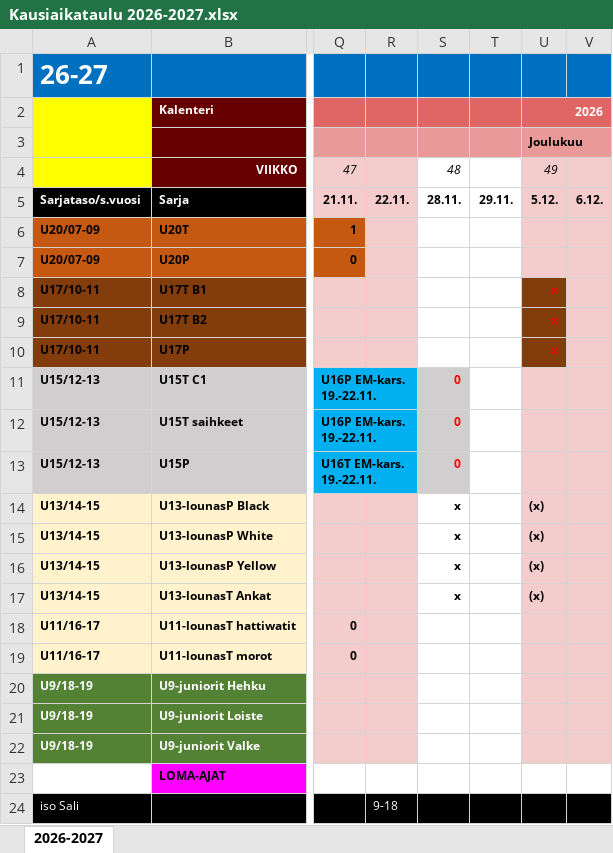
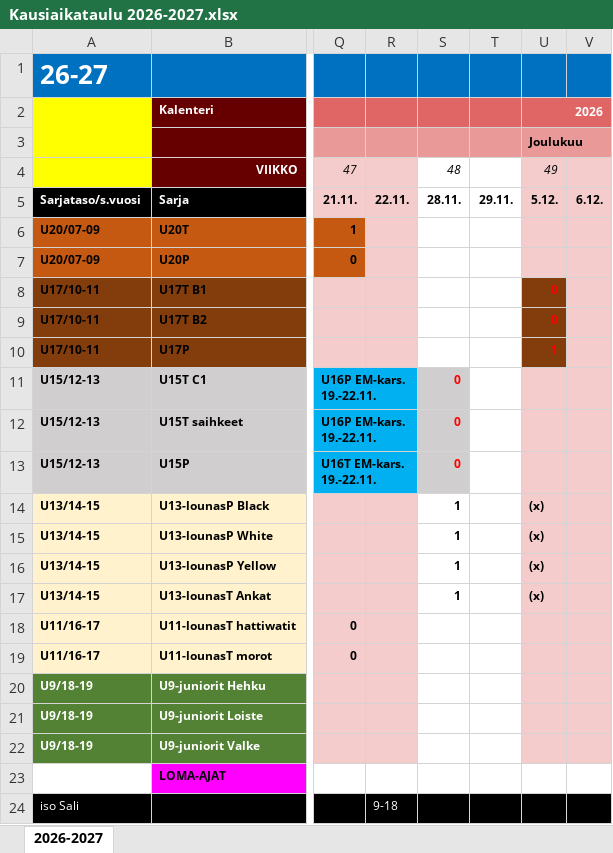
Before and after one commit to jkatoper/joukkueet, an Excel workbook: Kausiaikataulu 2026-2027.xlsx, sheet 2026-2027, drawn as a sheet; only a part is shown, gaps mark what is left out; values as stored, in another font and other column widths than the file's, no borders; the diff names each change by its address in the sheet, - before the commit and + after, or states it on an @@ line.

```diff
--- a/Kausiaikataulu 2026-2027.xlsx (sheet 2026-2027)
+++ b/Kausiaikataulu 2026-2027.xlsx (sheet 2026-2027)
-U8:U9: x
+U8:U9: 0
-U10: x
+U10: 1
-S14:S17: x
+S14:S17: 1
```
Also changed, not shown: 2 other files.
